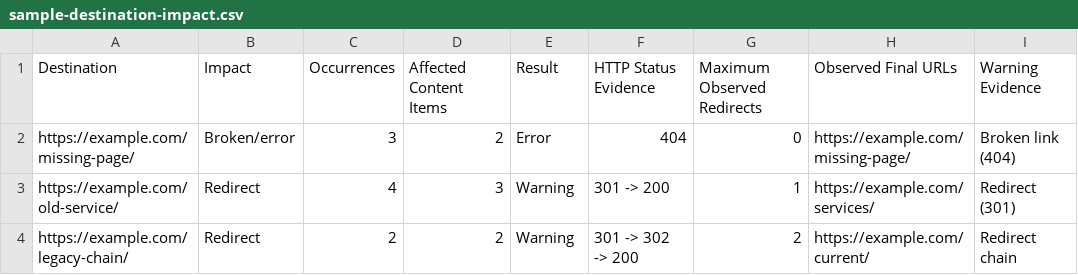
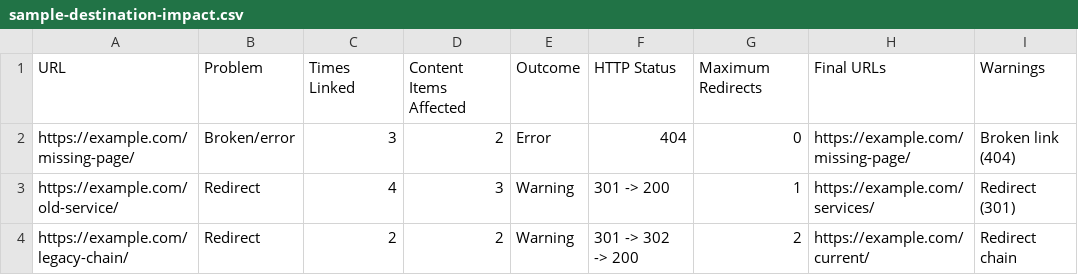
Before and after one commit to lame13/wpfixpath-redirect-internal-link-auditor, a CSV file: docs/sample-destination-impact.csv, drawn as a sheet.

```diff
--- a/docs/sample-destination-impact.csv
+++ b/docs/sample-destination-impact.csv
@@ -1,2 +1,2 @@
-Destination,Impact,Occurrences,"Affected Content Items",Result,"HTTP Status Evidence","Maximum Observed Redirects","Observed Final URLs","Warning Evidence"
+URL,Problem,"Times Linked","Content Items Affected",Outcome,"HTTP Status","Maximum Redirects","Final URLs",Warnings
 "https://example.com/missing-page/","Broken/error",3,2,"Error","404",0,"https://example.com/missing-page/","Broken link (404)"
```
Also changed, not shown: docs/sample-report.csv, docs/sample-target-coverage.csv, 18 other files.
